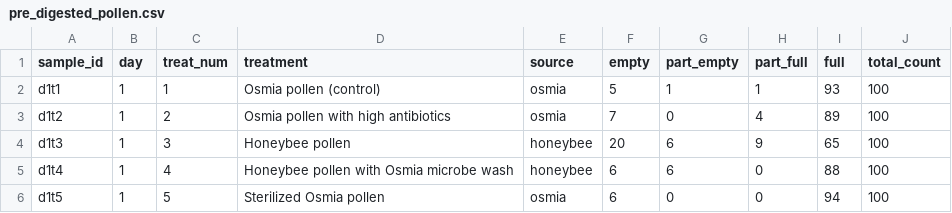
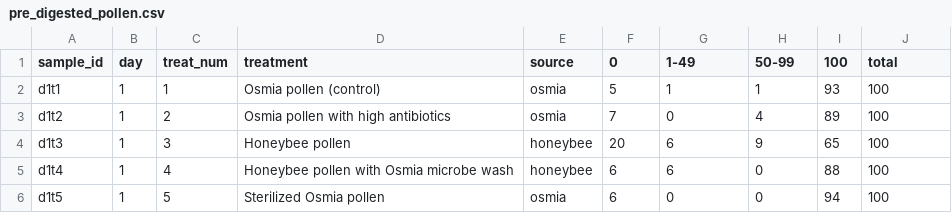
Before and after one commit to tobiasgmueller/2023_osmia_bioassay, a CSV file: input/pre_digested_pollen.csv, drawn as a sheet; only a part is shown.

```diff
--- a/input/pre_digested_pollen.csv
+++ b/input/pre_digested_pollen.csv
@@ -1,2 +1,2 @@
-sample_id,day,treat_num,treatment,source,empty,part_empty,part_full,full,total_count
+sample_id,day,treat_num,treatment,source,0,1-49,50-99,100,total
 d1t1,1,1,Osmia pollen (control),osmia,5,1,1,93,100
```
Also changed, not shown: input/2023_bioassay_datasheets_combined.csv, input/pollen_staining.csv, 4 other files.
